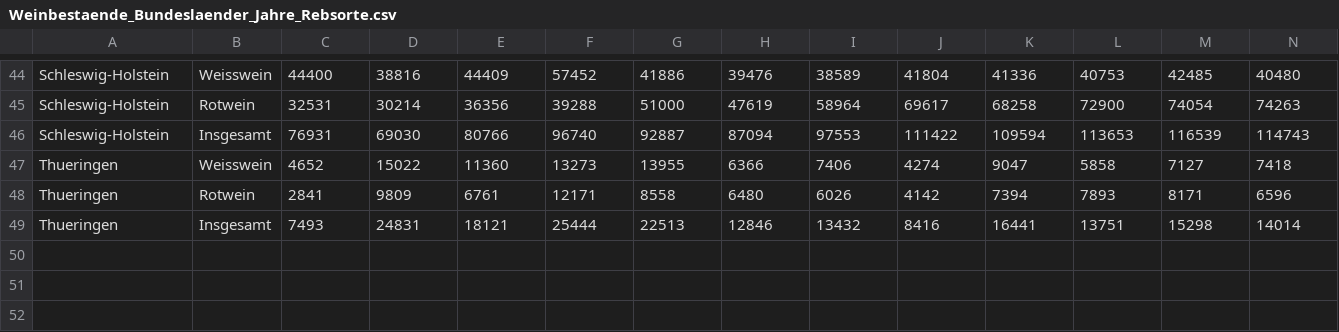
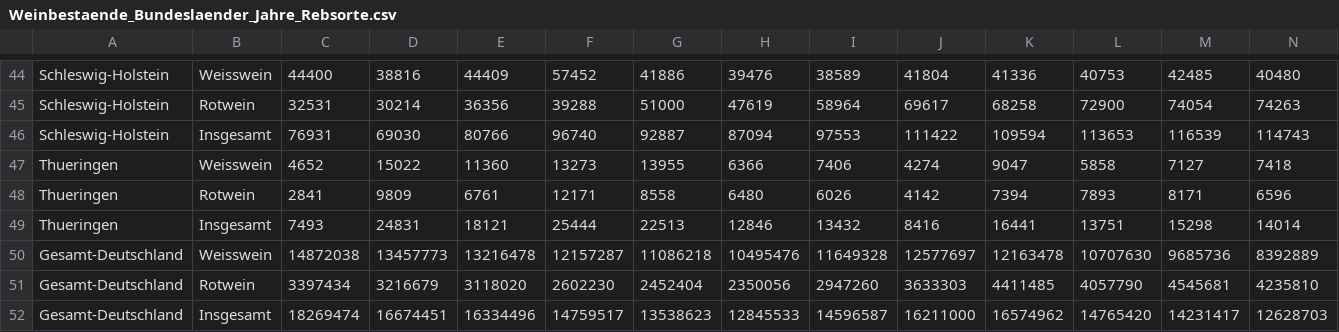
Before and after one commit to AndreaWiel/abgabe, a CSV file: WineTime/csv_Datensaetze/Wein/Weinbestaende_Bundeslaender_Jahre_Rebsorte.csv, drawn as a sheet; only a part is shown, gaps mark what is left out; rows hold the shown columns only; the diff names each change by its address in the sheet, - before the commit and + after, or states it on an @@ line.

```diff
--- a/WineTime/csv_Datensaetze/Wein/Weinbestaende_Bundeslaender_Jahre_Rebsorte.csv
+++ b/WineTime/csv_Datensaetze/Wein/Weinbestaende_Bundeslaender_Jahre_Rebsorte.csv
+row 50: Gesamt-Deutschland | Weisswein | 14872038 | 13457773 | 13216478 | 12157287 | 11086218 | 10495476 | 11649328 | 12577697 | 12163478 | 10707630 | 9685736 | 8392889
+row 51: Gesamt-Deutschland | Rotwein | 3397434 | 3216679 | 3118020 | 2602230 | 2452404 | 2350056 | 2947260 | 3633303 | 4411485 | 4057790 | 4545681 | 4235810
+row 52: Gesamt-Deutschland | Insgesamt | 18269474 | 16674451 | 16334496 | 14759517 | 13538623 | 12845533 | 14596587 | 16211000 | 16574962 | 14765420 | 14231417 | 12628703
```
Also changed, not shown: WineTime/csv_Datensaetze/Wein/Erntemenge_Bundeslaender_Jahr_Rebsorte.csv, WineTime/csv_Datensaetze/Wein/Rebflaechen_Anbaugebiete_Jahr_Rebsorte.csv, 2 other files.
